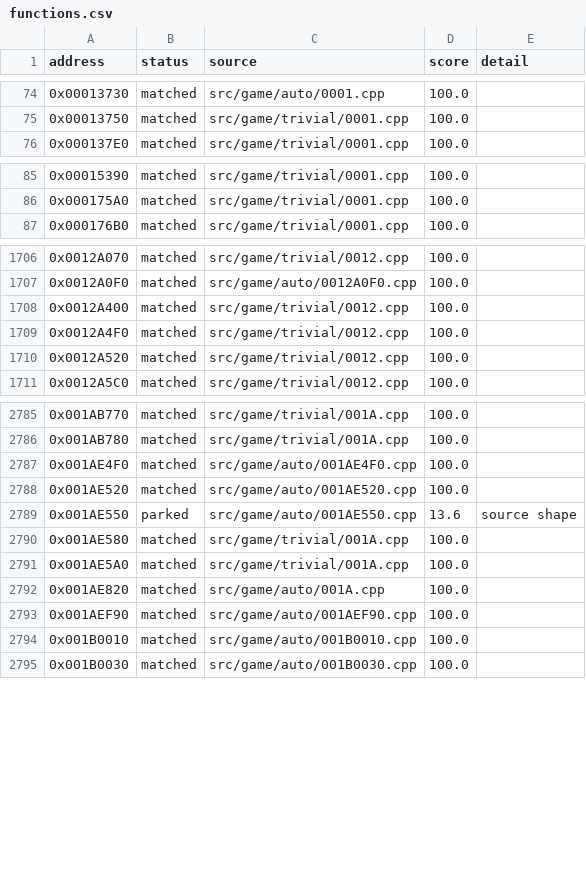
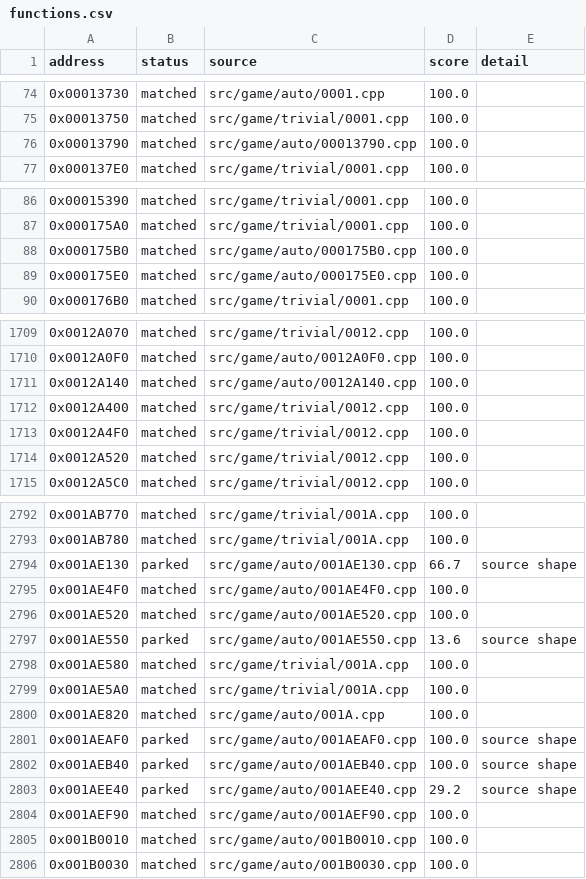
Before and after one commit to julian-perge/bustin-out-recomp, a CSV file: config/functions.csv, drawn as a sheet; only a part is shown, gaps mark what is left out; the diff covers the shown part only; the diff names each change by its address in the sheet, - before the commit and + after, or states it on an @@ line.

Commit message:
match: night batch 26, 16 of 20 matched, 4 parked

```diff
--- a/config/functions.csv
+++ b/config/functions.csv
+row 76: 0x00013790 | matched | src/game/auto/00013790.cpp | 100.0
+row 88: 0x000175B0 | matched | src/game/auto/000175B0.cpp | 100.0
+row 89: 0x000175E0 | matched | src/game/auto/000175E0.cpp | 100.0
+row 1711: 0x0012A140 | matched | src/game/auto/0012A140.cpp | 100.0
+row 2794: 0x001AE130 | parked | src/game/auto/001AE130.cpp | 66.7 | source shape
+row 2801: 0x001AEAF0 | parked | src/game/auto/001AEAF0.cpp | 100.0 | source shape
+row 2802: 0x001AEB40 | parked | src/game/auto/001AEB40.cpp | 100.0 | source shape
+row 2803: 0x001AEE40 | parked | src/game/auto/001AEE40.cpp | 29.2 | source shape
```
Also changed, not shown: 12 added rows elsewhere in this file, 20 other files.
